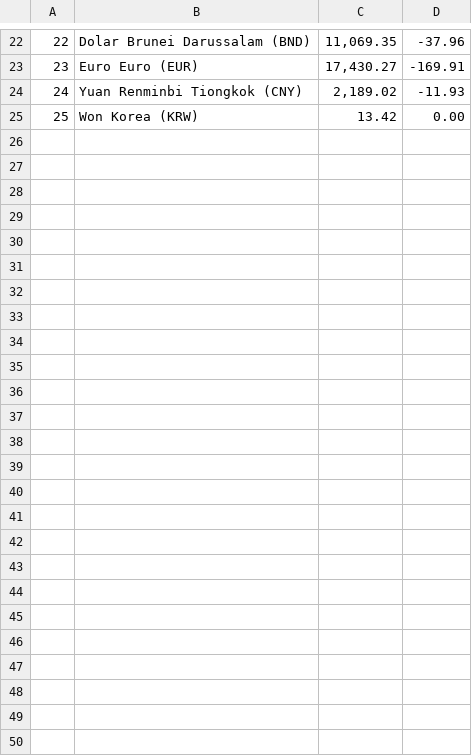
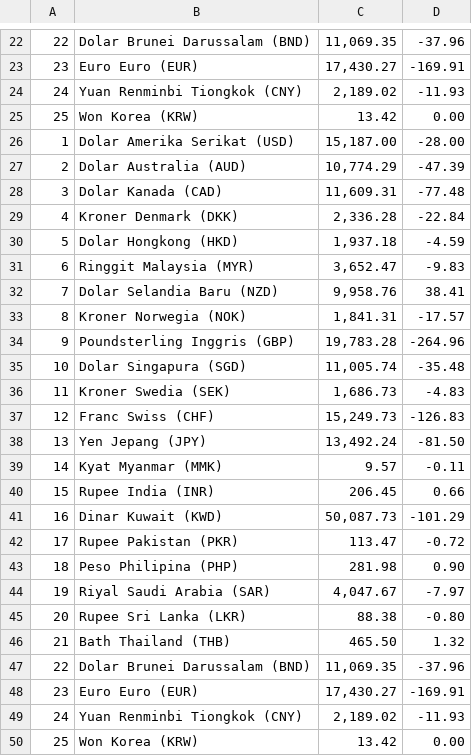
Before and after one commit to QuocCuongUET/BridgeNoteScrapy, a CSV file: kemenkeu.csv, drawn as a sheet; only a part is shown, gaps mark what is left out; the diff names each change by its address in the sheet, - before the commit and + after, or states it on an @@ line.

```diff
--- a/kemenkeu.csv
+++ b/kemenkeu.csv
+row 26: 1 | Dolar Amerika Serikat (USD) | 15,187.00 | -28.00
+row 27: 2 | Dolar Australia (AUD) | 10,774.29 | -47.39
+row 28: 3 | Dolar Kanada (CAD) | 11,609.31 | -77.48
+row 29: 4 | Kroner Denmark (DKK) | 2,336.28 | -22.84
+row 30: 5 | Dolar Hongkong (HKD) | 1,937.18 | -4.59
+row 31: 6 | Ringgit Malaysia (MYR) | 3,652.47 | -9.83
+row 32: 7 | Dolar Selandia Baru (NZD) | 9,958.76 | 38.41
+row 33: 8 | Kroner Norwegia (NOK) | 1,841.31 | -17.57
+row 34: 9 | Poundsterling Inggris (GBP) | 19,783.28 | -264.96
+row 35: 10 | Dolar Singapura (SGD) | 11,005.74 | -35.48
+row 36: 11 | Kroner Swedia (SEK) | 1,686.73 | -4.83
+row 37: 12 | Franc Swiss (CHF) | 15,249.73 | -126.83
+row 38: 13 | Yen Jepang (JPY) | 13,492.24 | -81.50
+row 39: 14 | Kyat Myanmar (MMK) | 9.57 | -0.11
+row 40: 15 | Rupee India (INR) | 206.45 | 0.66
+row 41: 16 | Dinar Kuwait (KWD) | 50,087.73 | -101.29
+row 42: 17 | Rupee Pakistan (PKR) | 113.47 | -0.72
+row 43: 18 | Peso Philipina (PHP) | 281.98 | 0.90
+row 44: 19 | Riyal Saudi Arabia (SAR) | 4,047.67 | -7.97
+row 45: 20 | Rupee Sri Lanka (LKR) | 88.38 | -0.80
+row 46: 21 | Bath Thailand (THB) | 465.50 | 1.32
+row 47: 22 | Dolar Brunei Darussalam (BND) | 11,069.35 | -37.96
+row 48: 23 | Euro Euro (EUR) | 17,430.27 | -169.91
+row 49: 24 | Yuan Renminbi Tiongkok (CNY) | 2,189.02 | -11.93
+row 50: 25 | Won Korea (KRW) | 13.42 | 0.00
```
Also changed, not shown: 2 other files.
